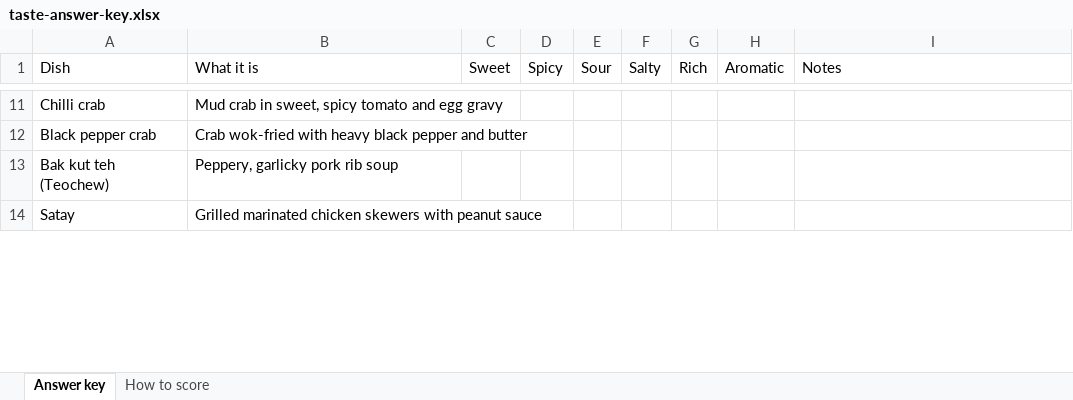
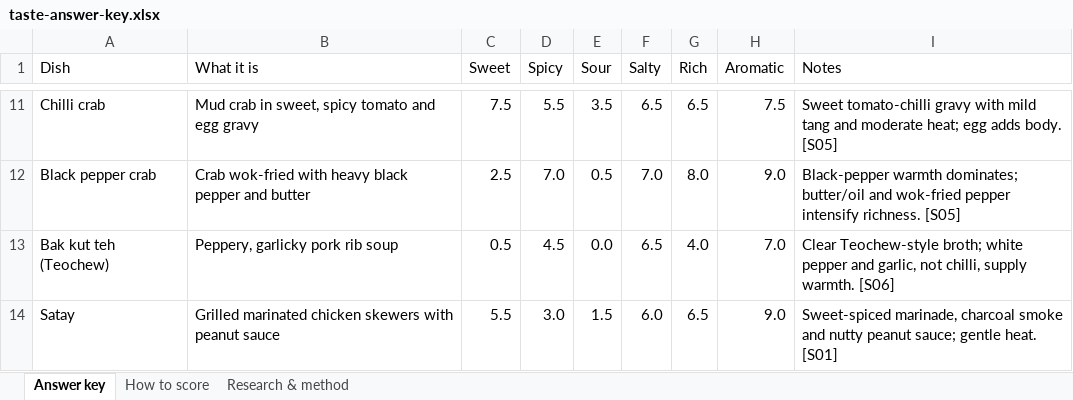
Before and after one commit to siewhean/Hungry, an Excel workbook: data/taste-answer-key.xlsx, sheet Answer key, drawn as a sheet; only a part is shown, gaps mark what is left out; values as stored, in another font and other column widths than the file's, no cell formats; conditional formats not drawn; the diff covers the shown part only; the diff names each change by its address in the sheet, - before the commit and + after, or states it on an @@ line.

```diff
--- a/data/taste-answer-key.xlsx (sheet Answer key)
+++ b/data/taste-answer-key.xlsx (sheet Answer key)
+sheet tab: Research & method
-C11 (Sweet): (empty)
+C11 (Sweet): 7.5
-D11 (Spicy): (empty)
+D11 (Spicy): 5.5
-E11 (Sour): (empty)
+E11 (Sour): 3.5
-F11 (Salty): (empty)
+F11 (Salty): 6.5
-G11 (Rich): (empty)
+G11 (Rich): 6.5
-H11 (Aromatic): (empty)
+H11 (Aromatic): 7.5
-I11 (Notes): (empty)
+I11 (Notes): Sweet tomato-chilli gravy with mild tang and moderate heat; egg adds body. [S05]
-C12 (Sweet): (empty)
+C12 (Sweet): 2.5
-D12 (Spicy): (empty)
+D12 (Spicy): 7.0
-E12 (Sour): (empty)
+E12 (Sour): 0.5
-F12 (Salty): (empty)
+F12 (Salty): 7.0
-G12 (Rich): (empty)
+G12 (Rich): 8.0
-H12 (Aromatic): (empty)
+H12 (Aromatic): 9.0
-I12 (Notes): (empty)
+I12 (Notes): Black-pepper warmth dominates; butter/oil and wok-fried pepper intensify richness. [S05]
-C13 (Sweet): (empty)
+C13 (Sweet): 0.5
-D13 (Spicy): (empty)
+D13 (Spicy): 4.5
-E13 (Sour): (empty)
+E13 (Sour): 0.0
-F13 (Salty): (empty)
+F13 (Salty): 6.5
-G13 (Rich): (empty)
+G13 (Rich): 4.0
-H13 (Aromatic): (empty)
+H13 (Aromatic): 7.0
-I13 (Notes): (empty)
+I13 (Notes): Clear Teochew-style broth; white pepper and garlic, not chilli, supply warmth. [S06]
-C14 (Sweet): (empty)
+C14 (Sweet): 5.5
-D14 (Spicy): (empty)
+D14 (Spicy): 3.0
-E14 (Sour): (empty)
+E14 (Sour): 1.5
-F14 (Salty): (empty)
+F14 (Salty): 6.0
-G14 (Rich): (empty)
+G14 (Rich): 6.5
-H14 (Aromatic): (empty)
+H14 (Aromatic): 9.0
-I14 (Notes): (empty)
+I14 (Notes): Sweet-spiced marinade, charcoal smoke and nutty peanut sauce; gentle heat. [S01]
```
Also changed, not shown: 322 edited cells elsewhere in this sheet, sheet How to score, cell formats, 5 other files.
